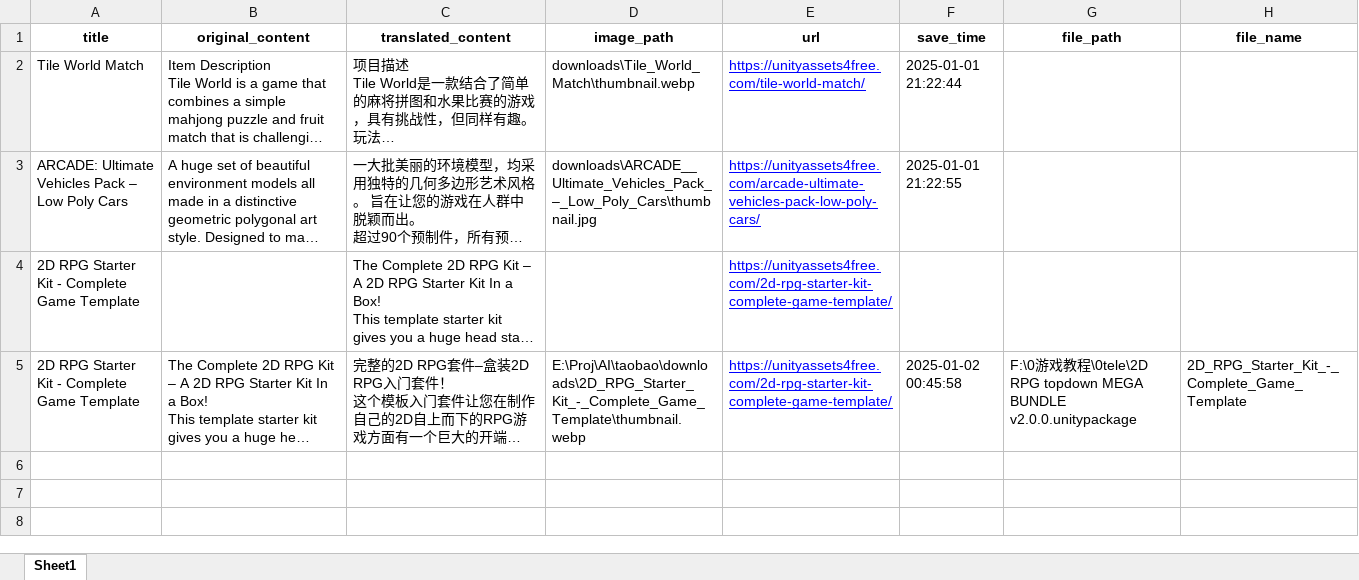
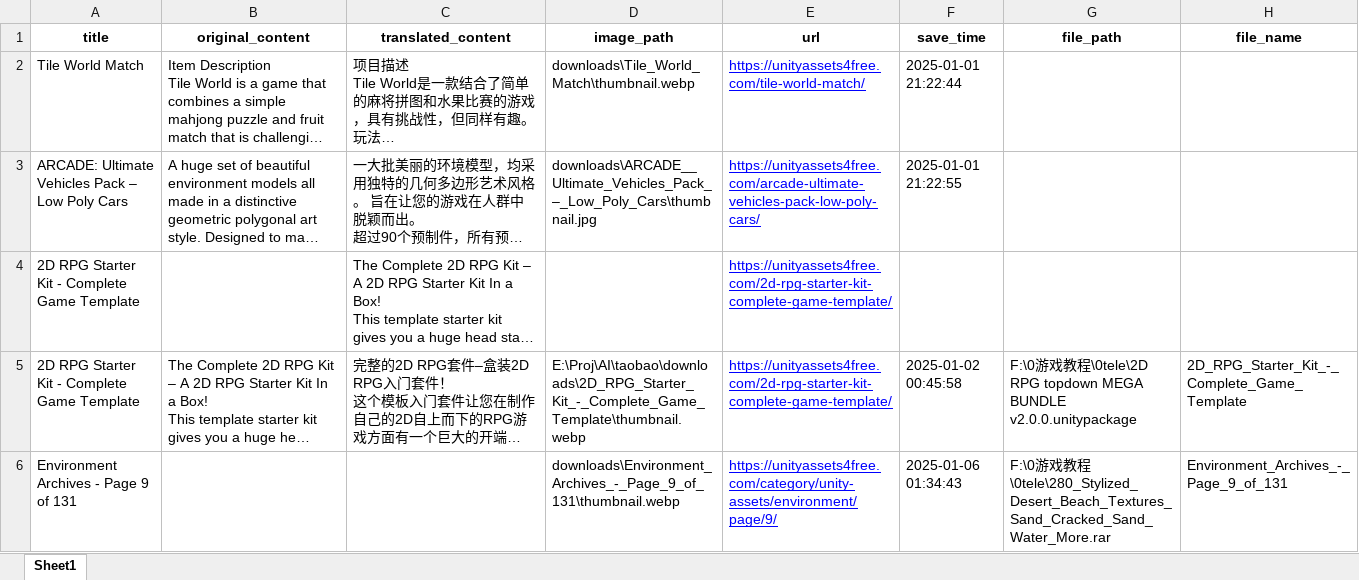
Before and after one commit to sumaliqinghua/Unity-AssetStore-Scraper-for-Taobao-Data-Generation, an Excel workbook: downloads/assets_data.xlsx, sheet Sheet1, drawn as a sheet; only a part is shown; long unchanged cells end in …; values as stored, in another font and other column widths than the file's, no borders; the diff covers the shown part only; the diff names each change by its address in the sheet, - before the commit and + after, or states it on an @@ line.

```diff
--- a/downloads/assets_data.xlsx (sheet Sheet1)
+++ b/downloads/assets_data.xlsx (sheet Sheet1)
+row 6: Environment Archives - Page 9 of 131 |  |  | downloads\Environment_Archives_-_Page_9_of_131\thumbnail.webp | https://unityassets4free.com/category/unity-assets/environment/page/9/ | 2025-01-06 01:34:43 | F:\0游戏教程\0tele\280_Stylized_Desert_Beach_Textures_Sand_Cracked_Sand_Water_More.rar | Environment_Archives_-_Page_9_of_131
```
Also changed, not shown: 2 added rows elsewhere in this sheet, 9 other files.
